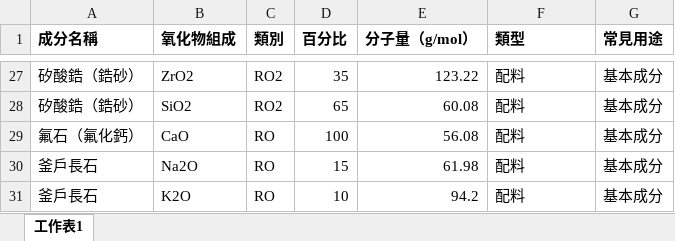
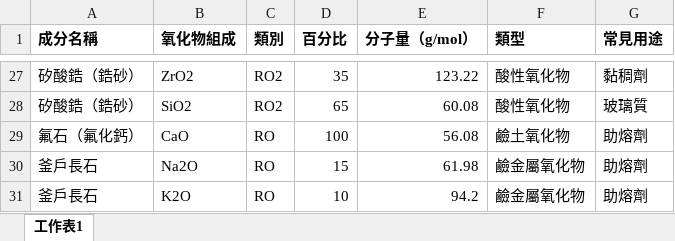
Before and after one commit to ywshiue/ceramics, an Excel workbook: glaze_ingredients.xlsx, sheet 工作表1, drawn as a sheet; only a part is shown, gaps mark what is left out; values as stored, in another font and other column widths than the file's, no borders; the diff covers the shown part only; the diff names each change by its address in the sheet, - before the commit and + after, or states it on an @@ line.

```diff
--- a/glaze_ingredients.xlsx (sheet 工作表1)
+++ b/glaze_ingredients.xlsx (sheet 工作表1)
-F27:F28 (類型): 配料
+F27:F28 (類型): 酸性氧化物
-G27 (常見用途): 基本成分
+G27 (常見用途): 黏稠劑
-G28 (常見用途): 基本成分
+G28 (常見用途): 玻璃質
-F29 (類型): 配料
+F29 (類型): 鹼土氧化物
-G29:G31 (常見用途): 基本成分
+G29:G31 (常見用途): 助熔劑
-F30:F31 (類型): 配料
+F30:F31 (類型): 鹼金屬氧化物
```
Also changed, not shown: other rows of this sheet.
